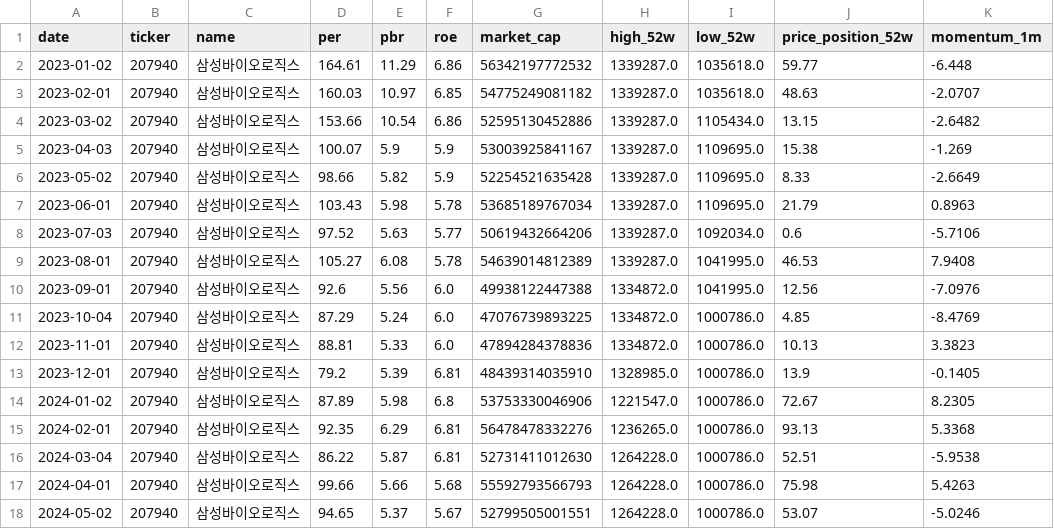
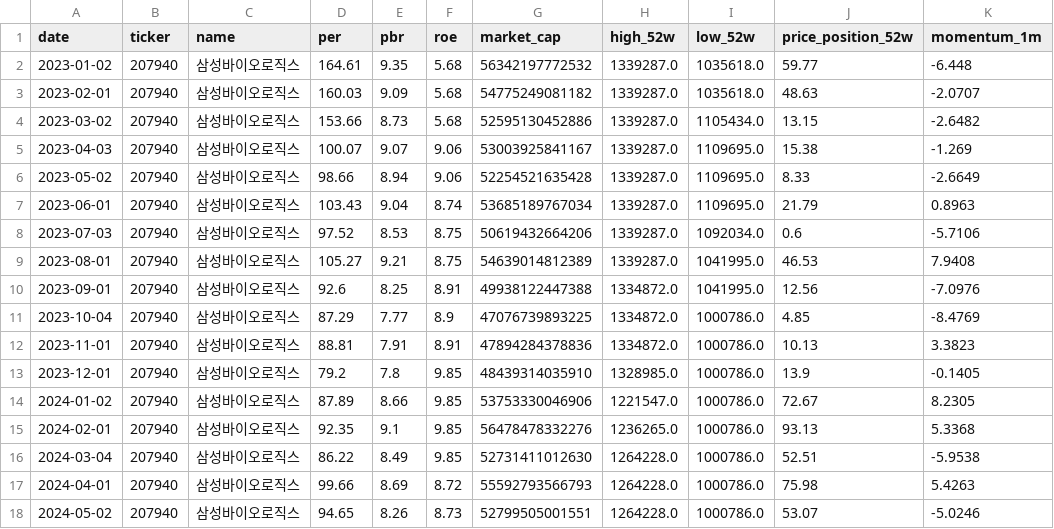
Before and after one commit to spark142857142857/GraduateProject, a CSV file: data/financials/207940.csv, drawn as a sheet; only a part is shown; the diff covers the shown part only; the diff names each change by its address in the sheet, - before the commit and + after, or states it on an @@ line.

```diff
--- a/data/financials/207940.csv
+++ b/data/financials/207940.csv
-E2 (pbr): 11.29
+E2 (pbr): 9.35
-F2 (roe): 6.86
+F2 (roe): 5.68
-E3 (pbr): 10.97
+E3 (pbr): 9.09
-F3 (roe): 6.85
+F3 (roe): 5.68
-E4 (pbr): 10.54
+E4 (pbr): 8.73
-F4 (roe): 6.86
+F4 (roe): 5.68
-E5 (pbr): 5.9
+E5 (pbr): 9.07
-F5:F6 (roe): 5.9
+F5:F6 (roe): 9.06
-E6 (pbr): 5.82
+E6 (pbr): 8.94
-E7 (pbr): 5.98
+E7 (pbr): 9.04
-F7 (roe): 5.78
+F7 (roe): 8.74
-E8 (pbr): 5.63
+E8 (pbr): 8.53
-F8 (roe): 5.77
+F8 (roe): 8.75
-E9 (pbr): 6.08
+E9 (pbr): 9.21
-F9 (roe): 5.78
+F9 (roe): 8.75
-E10 (pbr): 5.56
+E10 (pbr): 8.25
-F10 (roe): 6.0
+F10 (roe): 8.91
-E11 (pbr): 5.24
+E11 (pbr): 7.77
-F11 (roe): 6.0
+F11 (roe): 8.9
-E12 (pbr): 5.33
+E12 (pbr): 7.91
-F12 (roe): 6.0
+F12 (roe): 8.91
-E13 (pbr): 5.39
+E13 (pbr): 7.8
-F13 (roe): 6.81
+F13 (roe): 9.85
-E14 (pbr): 5.98
+E14 (pbr): 8.66
-F14 (roe): 6.8
+F14 (roe): 9.85
-E15 (pbr): 6.29
+E15 (pbr): 9.1
-F15:F16 (roe): 6.81
+F15:F16 (roe): 9.85
-E16 (pbr): 5.87
+E16 (pbr): 8.49
-E17 (pbr): 5.66
+E17 (pbr): 8.69
-F17 (roe): 5.68
+F17 (roe): 8.72
-E18 (pbr): 5.37
+E18 (pbr): 8.26
-F18 (roe): 5.67
+F18 (roe): 8.73
```
Also changed, not shown: 38 edited cells elsewhere in this file, data/financials/005380.csv, data/financials/055550.csv, 17 other files.
